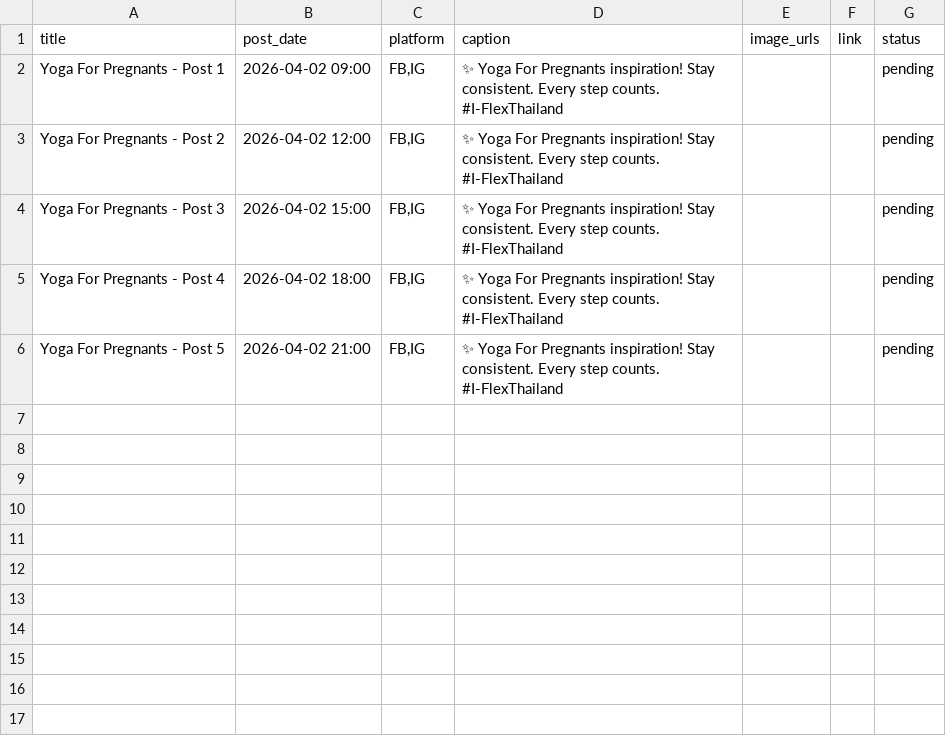
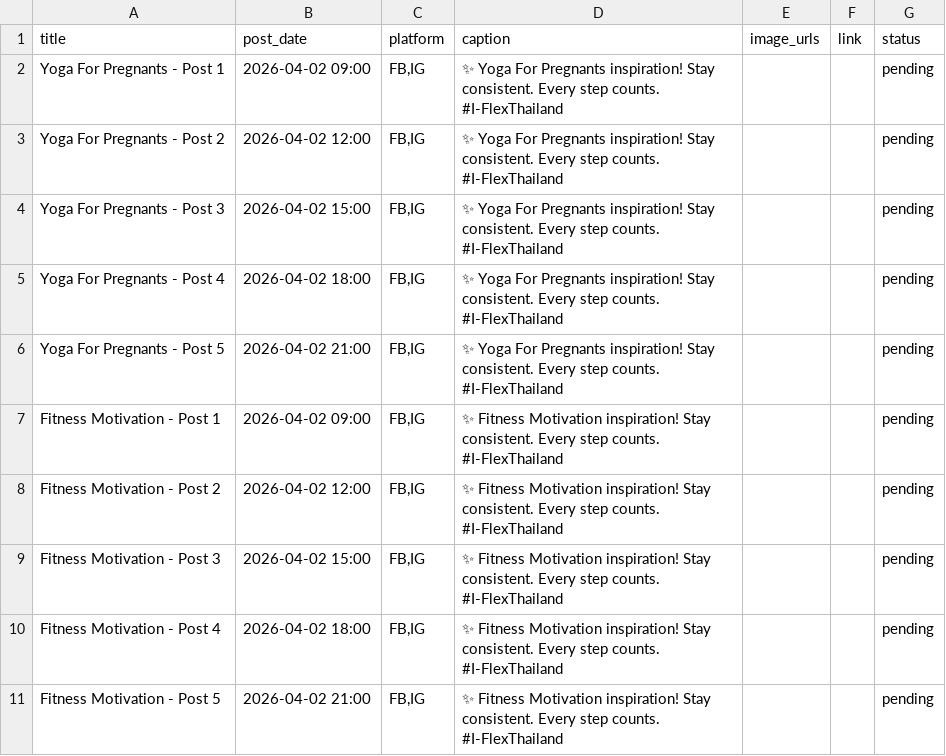
Before and after one commit to Csmittee/Social-injector, a CSV file: social/posts.csv, drawn as a sheet.

```diff
--- a/social/posts.csv
+++ b/social/posts.csv
@@ -6 +6,6 @@ Yoga For Pregnants - Post 4,2026-04-02 18:00,"FB,IG",✨ Yoga For Pregnants insp
 Yoga For Pregnants - Post 5,2026-04-02 21:00,"FB,IG",✨ Yoga For Pregnants inspiration! Stay consistent. Every step counts. #I-FlexThailand,,,pending
+Fitness Motivation - Post 1,2026-04-02 09:00,"FB,IG",✨ Fitness Motivation inspiration! Stay consistent. Every step counts. #I-FlexThailand,,,pending
+Fitness Motivation - Post 2,2026-04-02 12:00,"FB,IG",✨ Fitness Motivation inspiration! Stay consistent. Every step counts. #I-FlexThailand,,,pending
+Fitness Motivation - Post 3,2026-04-02 15:00,"FB,IG",✨ Fitness Motivation inspiration! Stay consistent. Every step counts. #I-FlexThailand,,,pending
+Fitness Motivation - Post 4,2026-04-02 18:00,"FB,IG",✨ Fitness Motivation inspiration! Stay consistent. Every step counts. #I-FlexThailand,,,pending
+Fitness Motivation - Post 5,2026-04-02 21:00,"FB,IG",✨ Fitness Motivation inspiration! Stay consistent. Every step counts. #I-FlexThailand,,,pending
```
